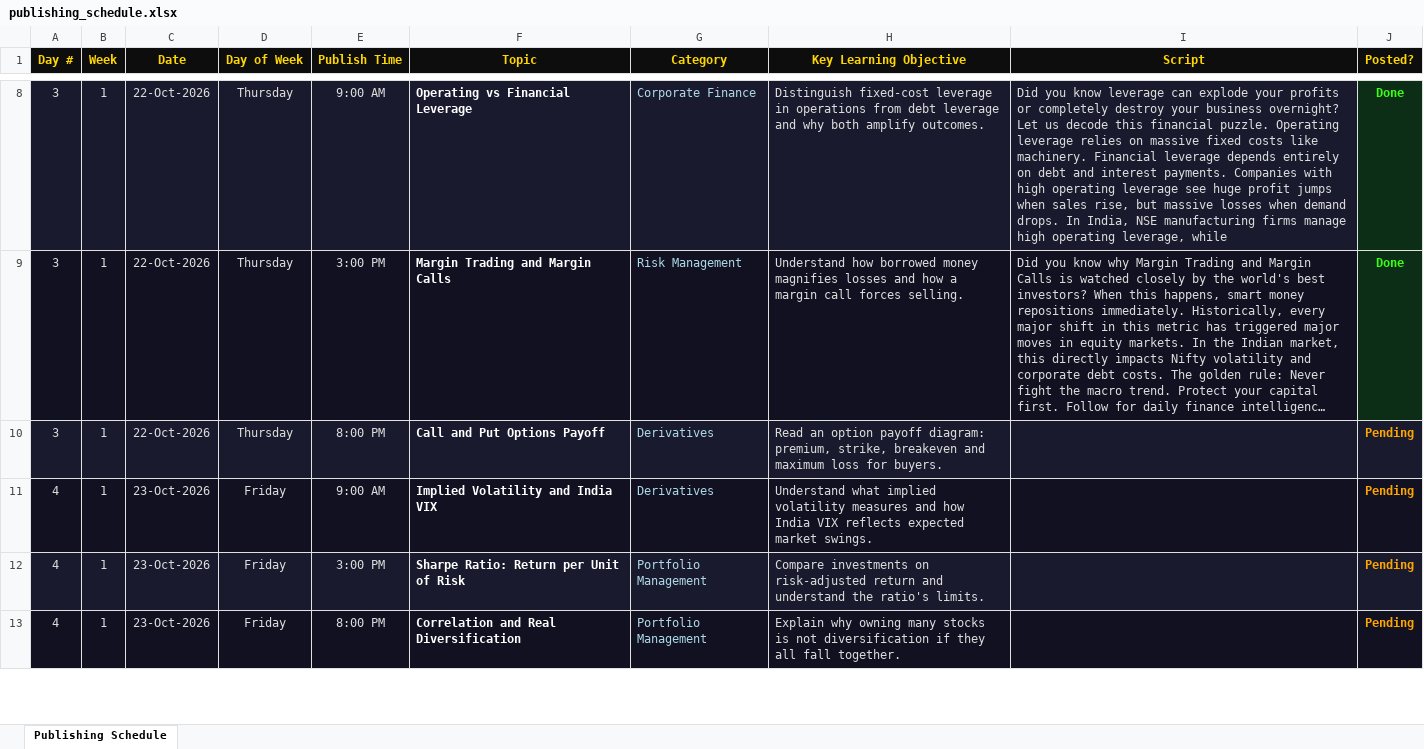
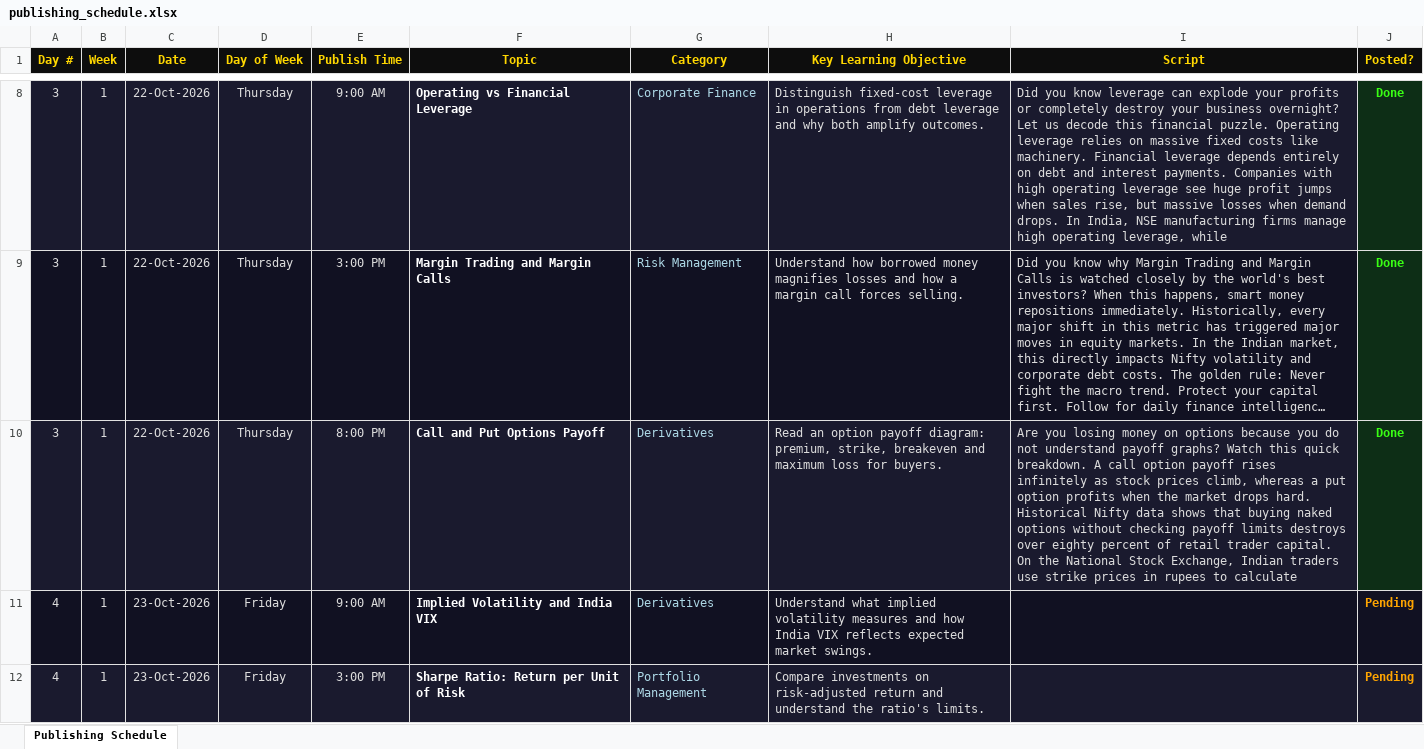
Before and after one commit to Abhishek-Aryan/Finance-shorts, an Excel workbook: data/publishing_schedule.xlsx, sheet Publishing Schedule, drawn as a sheet; only a part is shown, gaps mark what is left out; the shorter side is filled out with more unchanged rows; long unchanged cells end in …; values as stored, in another font and other column widths than the file's, no borders; the diff names each change by its address in the sheet, - before the commit and + after, or states it on an @@ line.

```diff
--- a/data/publishing_schedule.xlsx (sheet Publishing Schedule)
+++ b/data/publishing_schedule.xlsx (sheet Publishing Schedule)
-I10 (Script): (empty)
+I10 (Script): Are you losing money on options because you do not understand payoff graphs? Watch this quick breakdown. A call option payoff rises infinitely as stock prices climb, whereas a put option profits when the market drops hard. Historical Nifty data shows that buying naked options without checking payoff limits destroys over eighty percent of retail trader capital. On the National Stock Exchange, Indian traders use strike prices in rupees to calculate
-J10 (Posted?): Pending
+J10 (Posted?): Done
-J10 text colour: #FFA500
+J10 text colour: #39FF14
```
Also changed, not shown: 1 other file.
